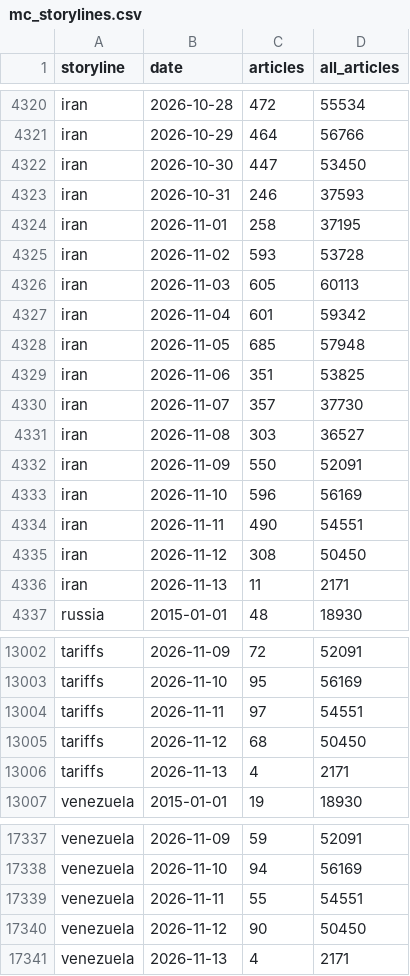
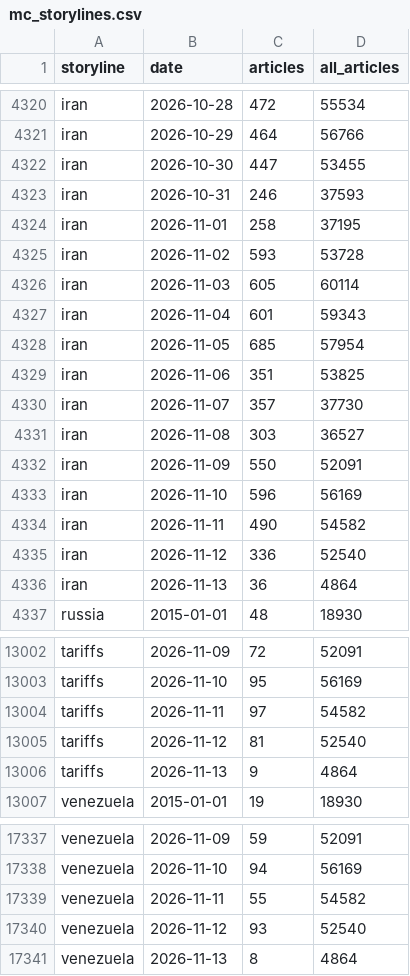
Before and after one commit to lukehamiltn/oil-tracker, a CSV file: news_data/mc_storylines.csv, drawn as a sheet; only a part is shown, gaps mark what is left out; the diff covers the shown part only.

```diff
--- a/news_data/mc_storylines.csv
+++ b/news_data/mc_storylines.csv
@@ -4321,3 +4321,3 @@ iran,2026-10-28,472,55534
 iran,2026-10-29,464,56766
-iran,2026-10-30,447,53450
+iran,2026-10-30,447,53455
 iran,2026-10-31,246,37593
@@ -4325,5 +4325,5 @@ iran,2026-11-01,258,37195
 iran,2026-11-02,593,53728
-iran,2026-11-03,605,60113
-iran,2026-11-04,601,59342
-iran,2026-11-05,685,57948
+iran,2026-11-03,605,60114
+iran,2026-11-04,601,59343
+iran,2026-11-05,685,57954
 iran,2026-11-06,351,53825
@@ -4333,5 +4333,5 @@ iran,2026-11-09,550,52091
 iran,2026-11-10,596,56169
-iran,2026-11-11,490,54551
-iran,2026-11-12,308,50450
-iran,2026-11-13,11,2171
+iran,2026-11-11,490,54582
+iran,2026-11-12,336,52540
+iran,2026-11-13,36,4864
 russia,2015-01-01,48,18930
@@ -13003,5 +13003,5 @@ tariffs,2026-11-09,72,52091
 tariffs,2026-11-10,95,56169
-tariffs,2026-11-11,97,54551
-tariffs,2026-11-12,68,50450
-tariffs,2026-11-13,4,2171
+tariffs,2026-11-11,97,54582
+tariffs,2026-11-12,81,52540
+tariffs,2026-11-13,9,4864
 venezuela,2015-01-01,19,18930
@@ -17338,4 +17338,4 @@ venezuela,2026-11-09,59,52091
 venezuela,2026-11-10,94,56169
-venezuela,2026-11-11,55,54551
-venezuela,2026-11-12,90,50450
-venezuela,2026-11-13,4,2171
+venezuela,2026-11-11,55,54582
+venezuela,2026-11-12,93,52540
+venezuela,2026-11-13,8,4864
```
Also changed, not shown: 16 edited cells elsewhere in this file, news_data/feeds/2026-11.csv, news_data/market_news/2026-11.csv, 2 other files.
